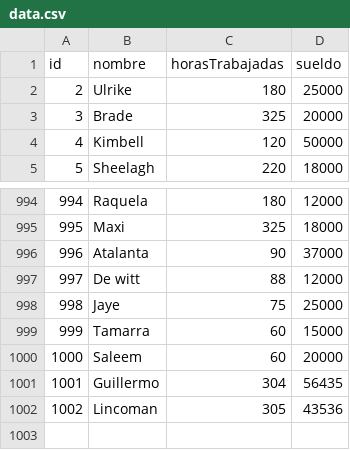
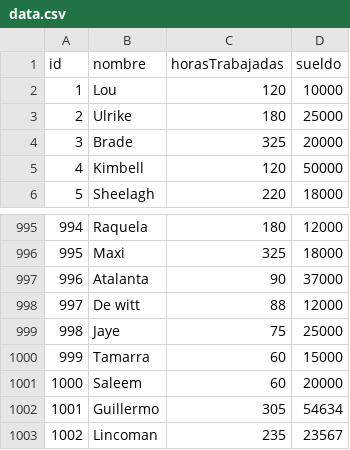
Before and after one commit to guillermoLincoman/tp_laboratorio_1, a CSV file: TP_3/tp3_linux/data.csv (was TP_3/data.csv), drawn as a sheet; only a part is shown, gaps mark what is left out.

Commit message:
Tp 3 realizado en Linux funcionando sin errores en consola de eclipse - Error en terminal linux al cargar un archivoff

```diff
--- a/TP_3/data.csv
+++ b/TP_3/tp3_linux/data.csv
@@ -1,2 +1,3 @@
 id,nombre,horasTrabajadas,sueldo
+1,Lou,120,10000
 2,Ulrike,180,25000
@@ -1000,3 +1001,3 @@ id,nombre,horasTrabajadas,sueldo
 1000,Saleem,60,20000
-1001,Guillermo,304,56435
-1002,Lincoman,305,43536
+1001,Guillermo,305,54634
+1002,Lincoman,235,23567
```
Also changed, not shown: 23 other files.
